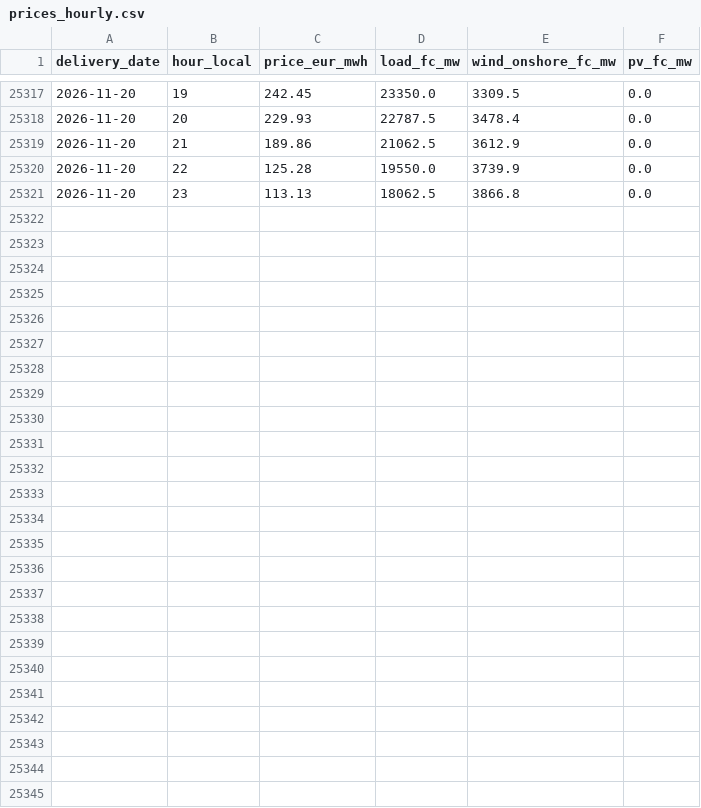
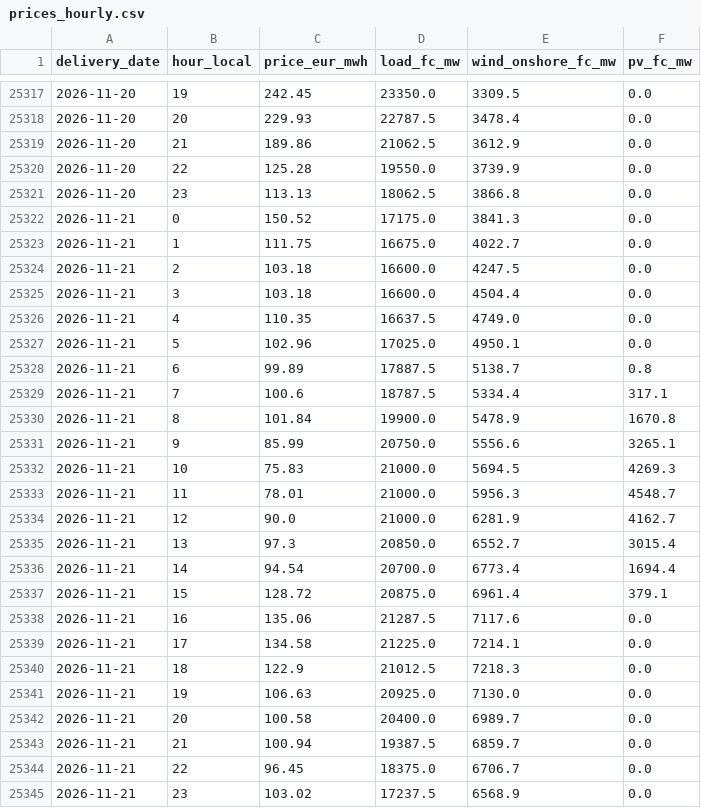
Before and after one commit to Tukeen/electricity-price-forecast, a CSV file: app_data/prices_hourly.csv, drawn as a sheet; only a part is shown, gaps mark what is left out.

```diff
--- a/app_data/prices_hourly.csv
+++ b/app_data/prices_hourly.csv
@@ -25321 +25321,25 @@ delivery_date,hour_local,price_eur_mwh,load_fc_mw,wind_onshore_fc_mw,pv_fc_mw
 2026-11-20,23,113.13,18062.5,3866.8,0.0
+2026-11-21,0,150.52,17175.0,3841.3,0.0
+2026-11-21,1,111.75,16675.0,4022.7,0.0
+2026-11-21,2,103.18,16600.0,4247.5,0.0
+2026-11-21,3,103.18,16600.0,4504.4,0.0
+2026-11-21,4,110.35,16637.5,4749.0,0.0
+2026-11-21,5,102.96,17025.0,4950.1,0.0
+2026-11-21,6,99.89,17887.5,5138.7,0.8
+2026-11-21,7,100.6,18787.5,5334.4,317.1
+2026-11-21,8,101.84,19900.0,5478.9,1670.8
+2026-11-21,9,85.99,20750.0,5556.6,3265.1
+2026-11-21,10,75.83,21000.0,5694.5,4269.3
+2026-11-21,11,78.01,21000.0,5956.3,4548.7
+2026-11-21,12,90.0,21000.0,6281.9,4162.7
+2026-11-21,13,97.3,20850.0,6552.7,3015.4
+2026-11-21,14,94.54,20700.0,6773.4,1694.4
+2026-11-21,15,128.72,20875.0,6961.4,379.1
+2026-11-21,16,135.06,21287.5,7117.6,0.0
+2026-11-21,17,134.58,21225.0,7214.1,0.0
+2026-11-21,18,122.9,21012.5,7218.3,0.0
+2026-11-21,19,106.63,20925.0,7130.0,0.0
+2026-11-21,20,100.58,20400.0,6989.7,0.0
+2026-11-21,21,100.94,19387.5,6859.7,0.0
+2026-11-21,22,96.45,18375.0,6706.7,0.0
+2026-11-21,23,103.02,17237.5,6568.9,0.0
```
Also changed, not shown: 2 other files.
